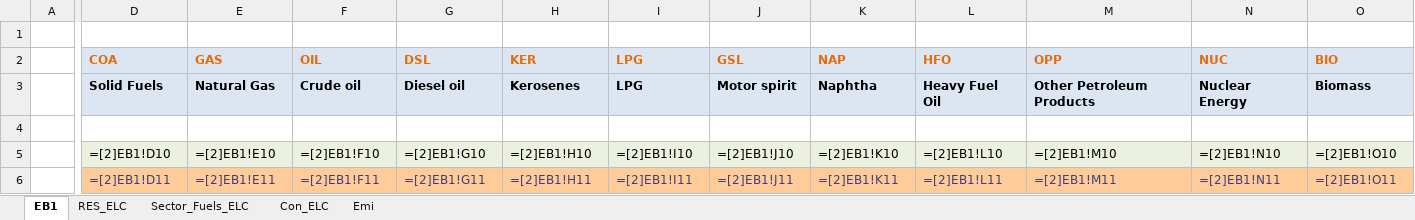
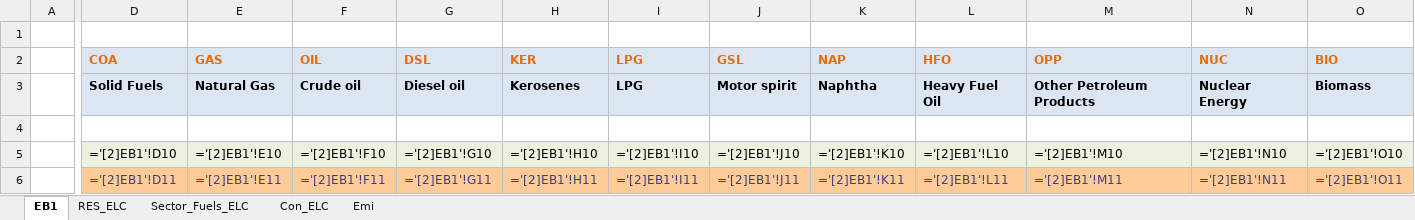
Before and after one commit to HarishKumar-1408/veda-testing-model-private, an Excel workbook: VT_REG1_ELC_V12.xlsx, sheet EB1, drawn as a sheet; only a part is shown, gaps mark what is left out; values as stored, in another font and other column widths than the file's, no borders; formulas are shown in place of their values; the diff covers the shown part only; the diff names each change by its address in the sheet, - before the commit and + after, or states it on an @@ line.

```diff
--- a/VT_REG1_ELC_V12.xlsx (sheet EB1)
+++ b/VT_REG1_ELC_V12.xlsx (sheet EB1)
-D5 (COA): =[2]EB1!D10
+D5 (COA): ='[2]EB1'!D10
-E5 (GAS): =[2]EB1!E10
+E5 (GAS): ='[2]EB1'!E10
-F5 (OIL): =[2]EB1!F10
+F5 (OIL): ='[2]EB1'!F10
-G5 (DSL): =[2]EB1!G10
+G5 (DSL): ='[2]EB1'!G10
-H5 (KER): =[2]EB1!H10
+H5 (KER): ='[2]EB1'!H10
-I5 (LPG): =[2]EB1!I10
+I5 (LPG): ='[2]EB1'!I10
-J5 (GSL): =[2]EB1!J10
+J5 (GSL): ='[2]EB1'!J10
-K5 (NAP): =[2]EB1!K10
+K5 (NAP): ='[2]EB1'!K10
-L5 (HFO): =[2]EB1!L10
+L5 (HFO): ='[2]EB1'!L10
-M5 (OPP): =[2]EB1!M10
+M5 (OPP): ='[2]EB1'!M10
-N5 (NUC): =[2]EB1!N10
+N5 (NUC): ='[2]EB1'!N10
-O5 (BIO): =[2]EB1!O10
+O5 (BIO): ='[2]EB1'!O10
-D6 (COA): =[2]EB1!D11
+D6 (COA): ='[2]EB1'!D11
-E6 (GAS): =[2]EB1!E11
+E6 (GAS): ='[2]EB1'!E11
-F6 (OIL): =[2]EB1!F11
+F6 (OIL): ='[2]EB1'!F11
-G6 (DSL): =[2]EB1!G11
+G6 (DSL): ='[2]EB1'!G11
-H6 (KER): =[2]EB1!H11
+H6 (KER): ='[2]EB1'!H11
-I6 (LPG): =[2]EB1!I11
+I6 (LPG): ='[2]EB1'!I11
-J6 (GSL): =[2]EB1!J11
+J6 (GSL): ='[2]EB1'!J11
-K6 (NAP): =[2]EB1!K11
+K6 (NAP): ='[2]EB1'!K11
-L6 (HFO): =[2]EB1!L11
+L6 (HFO): ='[2]EB1'!L11
-M6 (OPP): =[2]EB1!M11
+M6 (OPP): ='[2]EB1'!M11
-N6 (NUC): =[2]EB1!N11
+N6 (NUC): ='[2]EB1'!N11
-O6 (BIO): =[2]EB1!O11
+O6 (BIO): ='[2]EB1'!O11
```
Also changed, not shown: 52 edited cells elsewhere in this sheet, charts or pictures.
